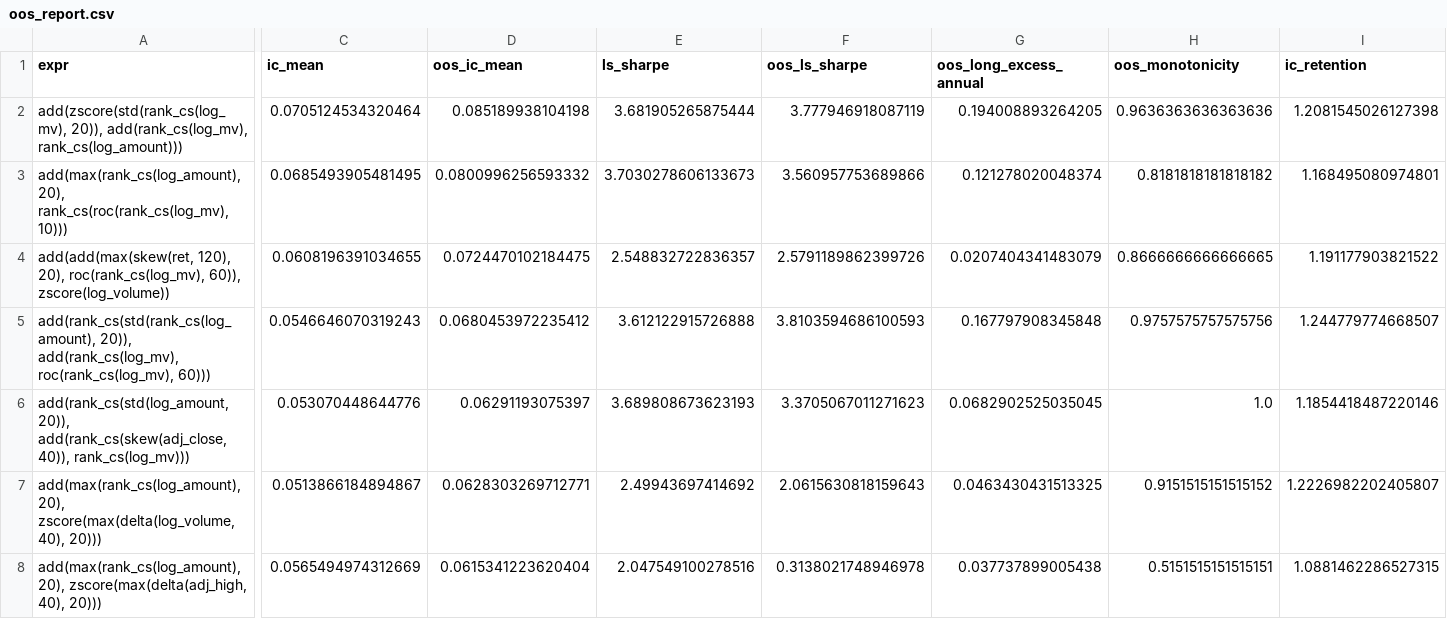
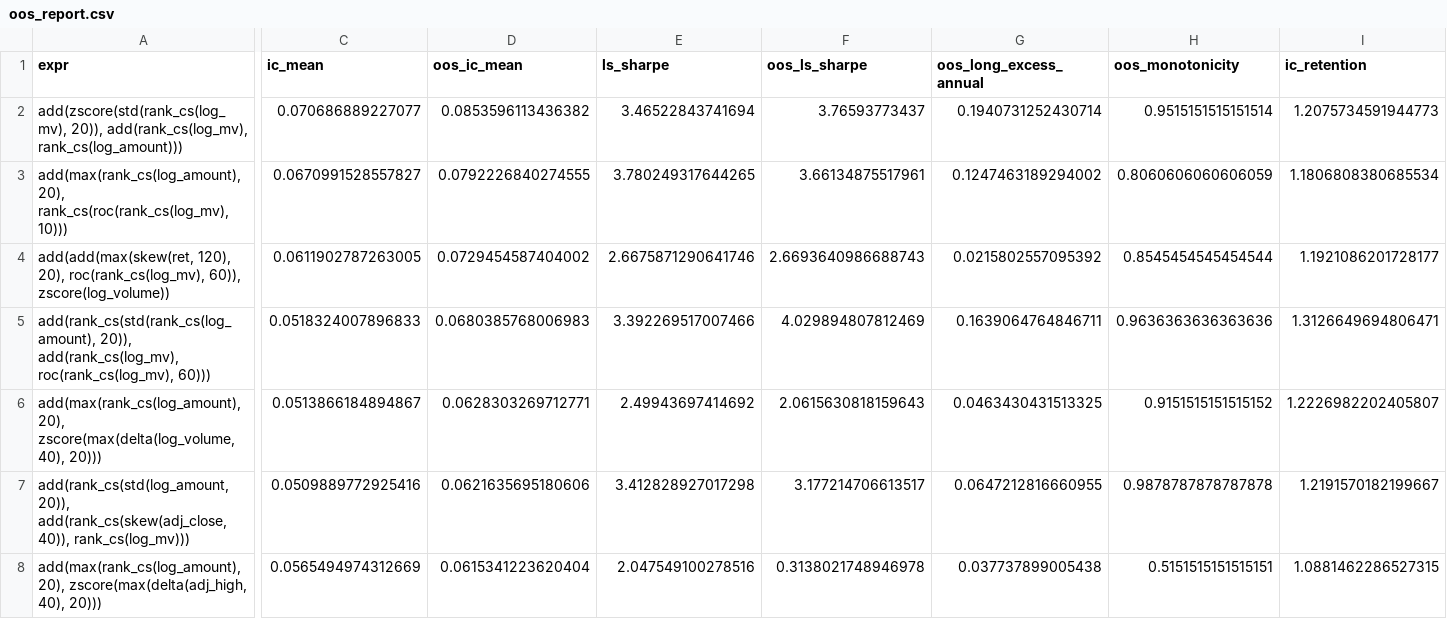
Before and after one commit to bs763/loop_engine, a CSV file: output/factors/oos_report.csv, drawn as a sheet; only a part is shown, gaps mark what is left out; removed rows and columns are numbered as before the commit, all else as after; rows hold the shown columns only; the diff covers the shown part only; the diff names each change by its address in the sheet, - before the commit and + after, or states it on an @@ line.

```diff
--- a/output/factors/oos_report.csv
+++ b/output/factors/oos_report.csv
-C2 (ic_mean): 0.0705124534320464
+C2 (ic_mean): 0.070686889227077
-D2 (oos_ic_mean): 0.085189938104198
+D2 (oos_ic_mean): 0.0853596113436382
-E2 (ls_sharpe): 3.681905265875444
+E2 (ls_sharpe): 3.46522843741694
-F2 (oos_ls_sharpe): 3.777946918087119
+F2 (oos_ls_sharpe): 3.76593773437
-G2 (oos_long_excess_annual): 0.194008893264205
+G2 (oos_long_excess_annual): 0.1940731252430714
-H2 (oos_monotonicity): 0.9636363636363636
+H2 (oos_monotonicity): 0.9515151515151514
-I2 (ic_retention): 1.2081545026127398
+I2 (ic_retention): 1.2075734591944773
-C3 (ic_mean): 0.0685493905481495
+C3 (ic_mean): 0.0670991528557827
-D3 (oos_ic_mean): 0.0800996256593332
+D3 (oos_ic_mean): 0.0792226840274555
-E3 (ls_sharpe): 3.7030278606133673
+E3 (ls_sharpe): 3.780249317644265
-F3 (oos_ls_sharpe): 3.560957753689866
+F3 (oos_ls_sharpe): 3.66134875517961
-G3 (oos_long_excess_annual): 0.121278020048374
+G3 (oos_long_excess_annual): 0.1247463189294002
-H3 (oos_monotonicity): 0.8181818181818182
+H3 (oos_monotonicity): 0.8060606060606059
-I3 (ic_retention): 1.168495080974801
+I3 (ic_retention): 1.1806808380685534
-C4 (ic_mean): 0.0608196391034655
+C4 (ic_mean): 0.0611902787263005
-D4 (oos_ic_mean): 0.0724470102184475
+D4 (oos_ic_mean): 0.0729454587404002
-E4 (ls_sharpe): 2.548832722836357
+E4 (ls_sharpe): 2.6675871290641746
-F4 (oos_ls_sharpe): 2.5791189862399726
+F4 (oos_ls_sharpe): 2.6693640986688743
-G4 (oos_long_excess_annual): 0.0207404341483079
+G4 (oos_long_excess_annual): 0.0215802557095392
-H4 (oos_monotonicity): 0.8666666666666665
+H4 (oos_monotonicity): 0.8545454545454544
-I4 (ic_retention): 1.191177903821522
+I4 (ic_retention): 1.1921086201728177
-C5 (ic_mean): 0.0546646070319243
+C5 (ic_mean): 0.0518324007896833
-D5 (oos_ic_mean): 0.0680453972235412
+D5 (oos_ic_mean): 0.0680385768006983
-E5 (ls_sharpe): 3.612122915726888
+E5 (ls_sharpe): 3.392269517007466
-F5 (oos_ls_sharpe): 3.8103594686100593
+F5 (oos_ls_sharpe): 4.029894807812469
-G5 (oos_long_excess_annual): 0.167797908345848
+G5 (oos_long_excess_annual): 0.1639064764846711
-H5 (oos_monotonicity): 0.9757575757575756
+H5 (oos_monotonicity): 0.9636363636363636
-I5 (ic_retention): 1.244779774668507
+I5 (ic_retention): 1.3126649694806471
-row 6: add(rank_cs(std(log_amount, 20)), add(rank_cs(skew(adj_close, 40)), rank_cs(log_mv))) | 0.053070448644776 | 0.06291193075397 | 3.689808673623193 | 3.3705067011271623 | 0.0682902525035045 | 1.0 | 1.1854418487220146
+row 7: add(rank_cs(std(log_amount, 20)), add(rank_cs(skew(adj_close, 40)), rank_cs(log_mv))) | 0.0509889772925416 | 0.0621635695180606 | 3.412828927017298 | 3.177214706613517 | 0.0647212816660955 | 0.9878787878787878 | 1.2191570182199667
```
Also changed, not shown: 34 edited cells elsewhere in this file, output/factors/manifest.csv, 5 other files.
